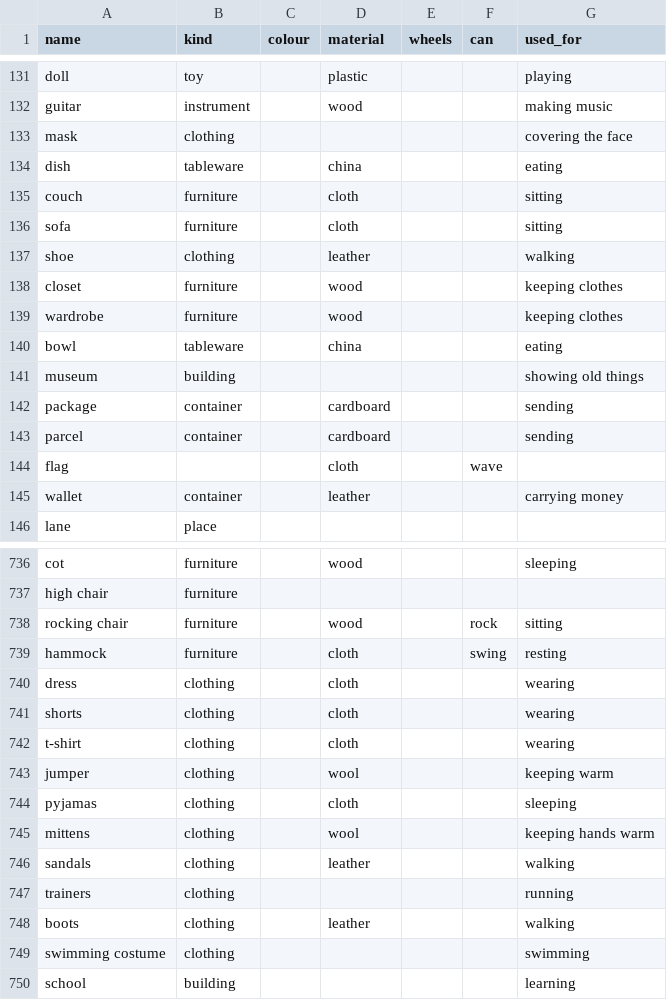
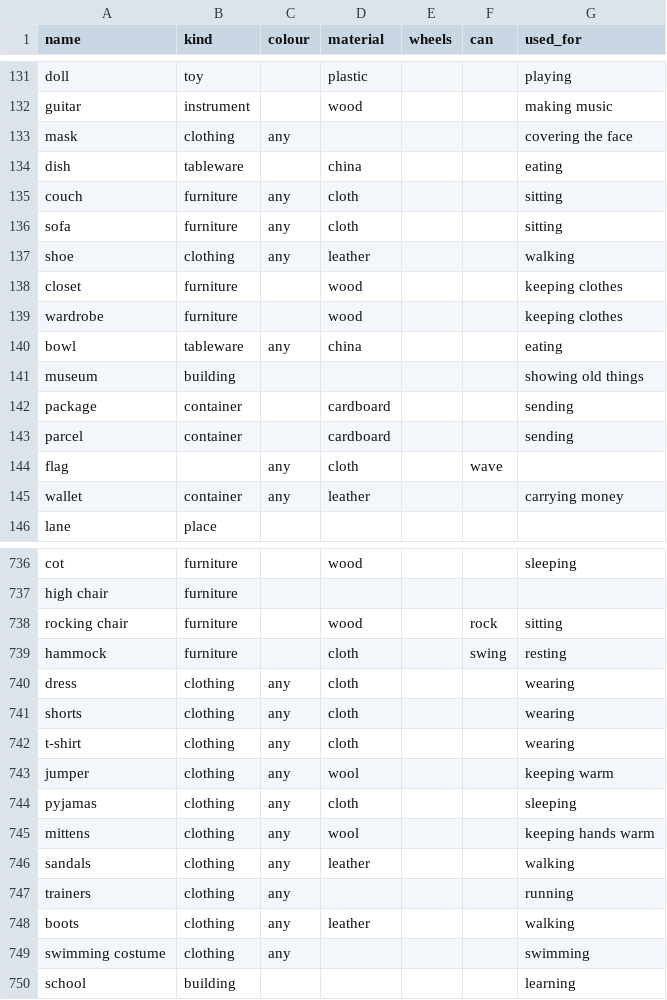
Before and after one commit to ml-circuits-research/sop-knowledge-worlds, a TSV file: sources/hand-core/attributes.tsv, drawn as a sheet; only a part is shown, gaps mark what is left out; the diff covers the shown part only.

```diff
--- a/sources/hand-core/attributes.tsv
+++ b/sources/hand-core/attributes.tsv
@@ -132,10 +132,10 @@ doll	toy		plastic			playing
 guitar	instrument		wood			making music
-mask	clothing					covering the face
+mask	clothing	any				covering the face
 dish	tableware		china			eating
-couch	furniture		cloth			sitting
-sofa	furniture		cloth			sitting
-shoe	clothing		leather			walking
+couch	furniture	any	cloth			sitting
+sofa	furniture	any	cloth			sitting
+shoe	clothing	any	leather			walking
 closet	furniture		wood			keeping clothes
 wardrobe	furniture		wood			keeping clothes
-bowl	tableware		china			eating
+bowl	tableware	any	china			eating
 museum	building					showing old things
@@ -143,4 +143,4 @@ package	container		cardboard			sending
 parcel	container		cardboard			sending
-flag			cloth		wave	
-wallet	container		leather			carrying money
+flag		any	cloth		wave	
+wallet	container	any	leather			carrying money
 lane	place					
@@ -739,12 +739,12 @@ rocking chair	furniture		wood		rock	sitting
 hammock	furniture		cloth		swing	resting
-dress	clothing		cloth			wearing
-shorts	clothing		cloth			wearing
-t-shirt	clothing		cloth			wearing
-jumper	clothing		wool			keeping warm
-pyjamas	clothing		cloth			sleeping
-mittens	clothing		wool			keeping hands warm
-sandals	clothing		leather			walking
-trainers	clothing					running
-boots	clothing		leather			walking
-swimming costume	clothing					swimming
+dress	clothing	any	cloth			wearing
+shorts	clothing	any	cloth			wearing
+t-shirt	clothing	any	cloth			wearing
+jumper	clothing	any	wool			keeping warm
+pyjamas	clothing	any	cloth			sleeping
+mittens	clothing	any	wool			keeping hands warm
+sandals	clothing	any	leather			walking
+trainers	clothing	any				running
+boots	clothing	any	leather			walking
+swimming costume	clothing	any				swimming
 school	building					learning
```
Also changed, not shown: 99 edited cells elsewhere in this file, 26 other files.
